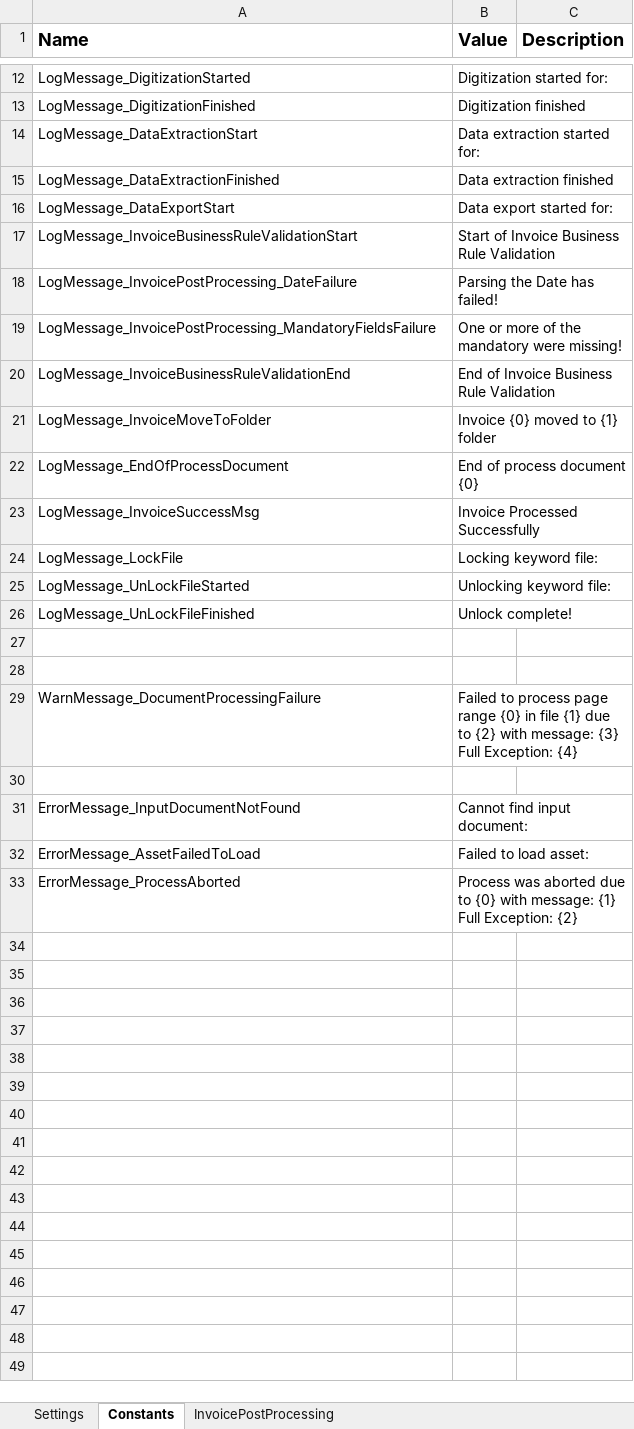
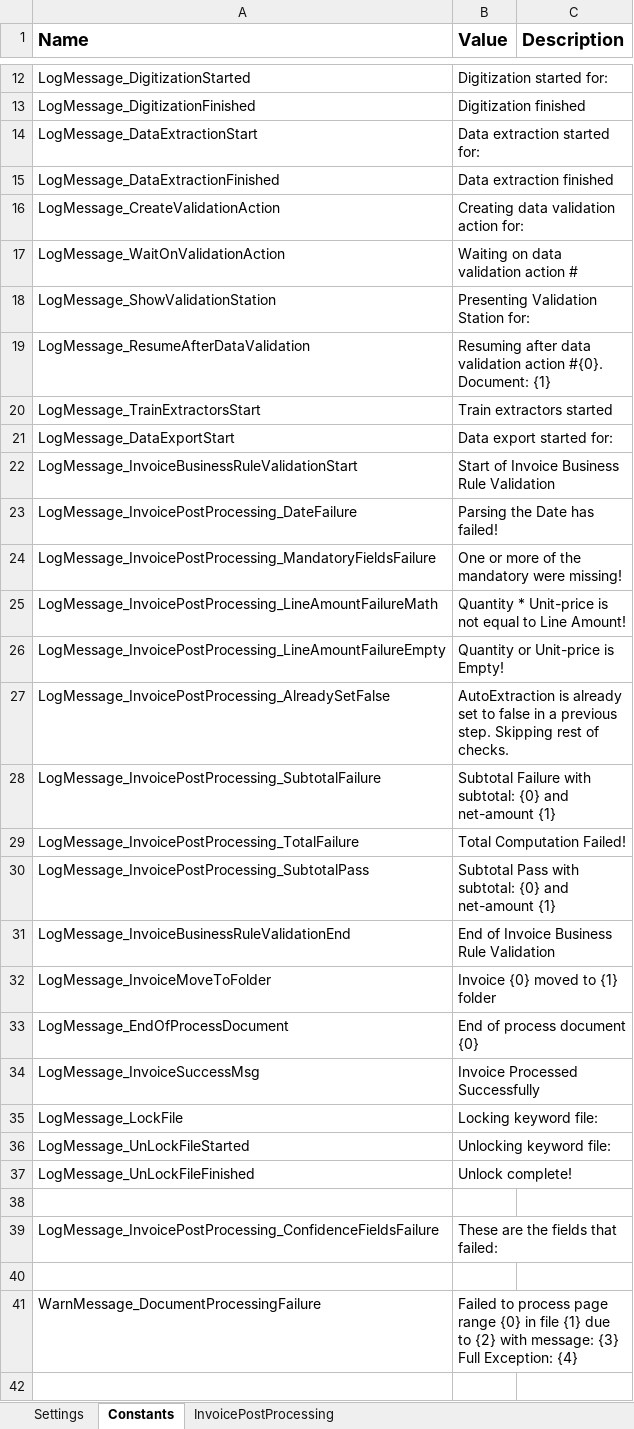
Before and after one commit to srushtisn/Automation, an Excel workbook: ExtractInvoices/Config_ExtractInv.xlsx, sheet Constants, drawn as a sheet; only a part is shown, gaps mark what is left out; the shorter side is filled out with more unchanged rows; values as stored, in another font and other column widths than the file's, no borders; the diff names each change by its address in the sheet, - before the commit and + after, or states it on an @@ line.

Commit message:
09-Mar-2022

```diff
--- a/ExtractInvoices/Config_ExtractInv.xlsx (sheet Constants)
+++ b/ExtractInvoices/Config_ExtractInv.xlsx (sheet Constants)
+row 16: LogMessage_CreateValidationAction | Creating data validation action for:
+row 17: LogMessage_WaitOnValidationAction | Waiting on data validation action #
+row 18: LogMessage_ShowValidationStation | Presenting Validation Station for:
+row 19: LogMessage_ResumeAfterDataValidation | Resuming after data validation action #{0}. Document: {1}
+row 20: LogMessage_TrainExtractorsStart | Train extractors started
+row 25: LogMessage_InvoicePostProcessing_LineAmountFailureMath | Quantity * Unit-price is not equal to Line Amount!
+row 26: LogMessage_InvoicePostProcessing_LineAmountFailureEmpty | Quantity or Unit-price is Empty!
+row 27: LogMessage_InvoicePostProcessing_AlreadySetFalse | AutoExtraction is already set to false in a previous step. Skipping rest of checks.
+row 28: LogMessage_InvoicePostProcessing_SubtotalFailure | Subtotal Failure with subtotal: {0} and net-amount {1}
+row 29: LogMessage_InvoicePostProcessing_TotalFailure | Total Computation Failed!
+row 30: LogMessage_InvoicePostProcessing_SubtotalPass | Subtotal Pass with subtotal: {0} and net-amount {1}
+row 39: LogMessage_InvoicePostProcessing_ConfidenceFieldsFailure | These are the fields that failed:
```
Also changed, not shown: sheet Settings, sheet InvoicePostProcessing.
